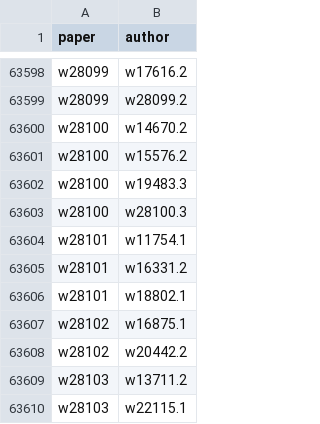
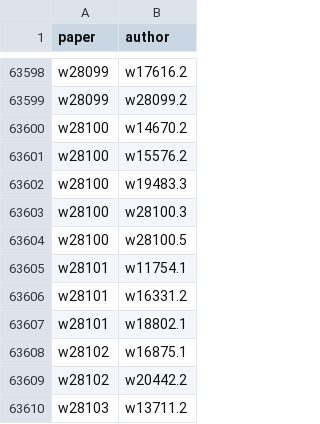
Before and after one commit to bldavies/nberwp, a CSV file: data-raw/paper_authors.csv, drawn as a sheet; only a part is shown, gaps mark what is left out; the shorter side is filled out with more unchanged rows; the diff names each change by its address in the sheet, - before the commit and + after, or states it on an @@ line.

```diff
--- a/data-raw/paper_authors.csv
+++ b/data-raw/paper_authors.csv
+row 63604: w28100 | w28100.5
```
Also changed, not shown: data-raw/authors.csv, data-raw/sexes/via_nber.csv, 5 other files.
